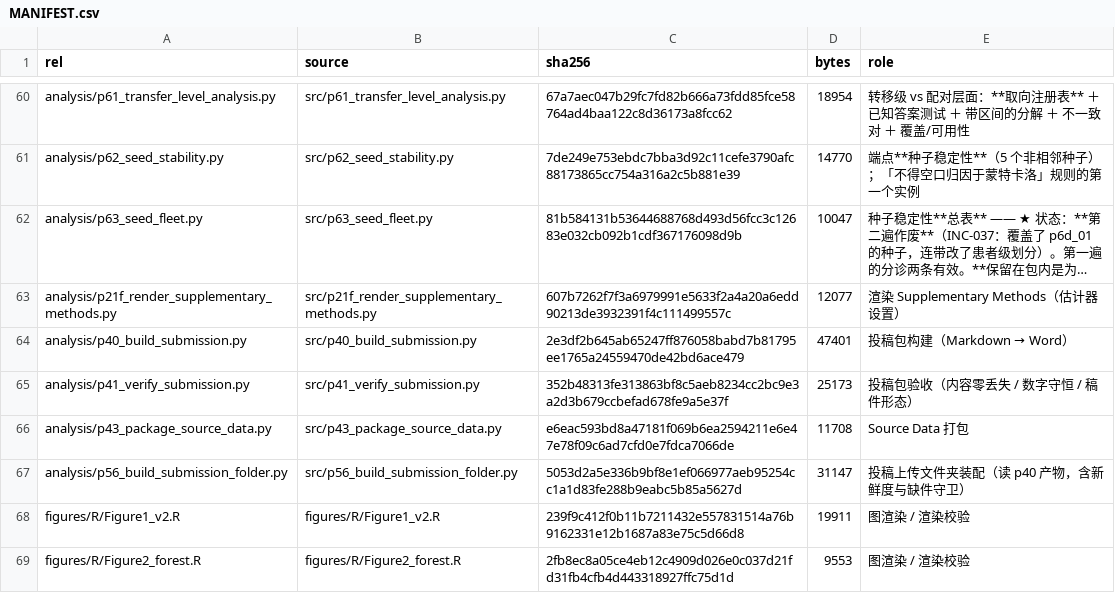
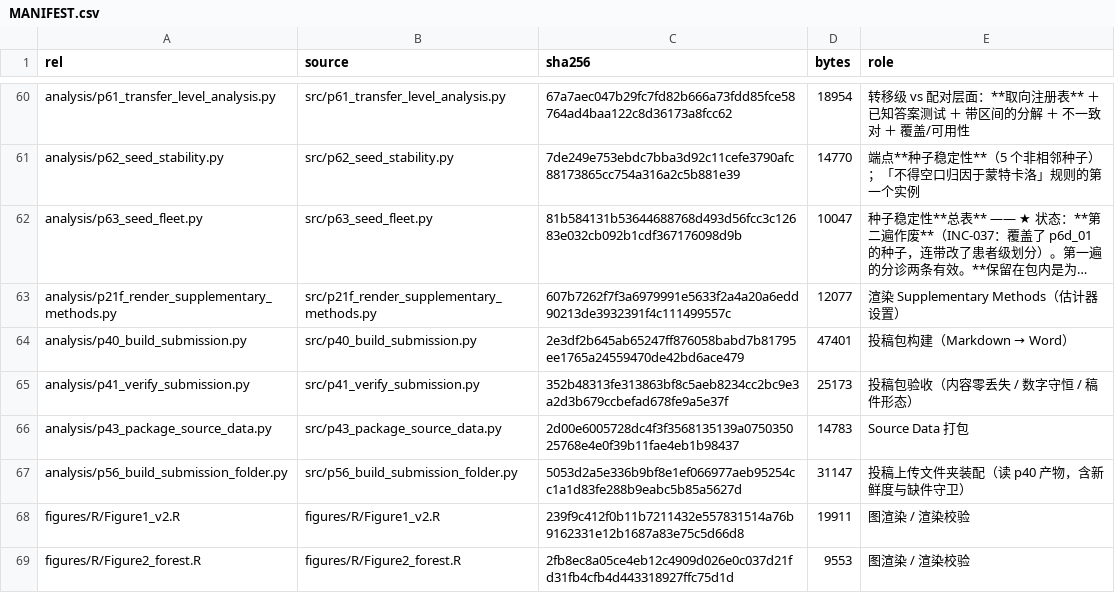
Before and after one commit to YNHuang1001/armd-label-free-monitoring, a CSV file: MANIFEST.csv, drawn as a sheet; only a part is shown, gaps mark what is left out; long unchanged cells end in ….

```diff
--- a/MANIFEST.csv
+++ b/MANIFEST.csv
@@ -65,3 +65,3 @@ analysis/p40_build_submission.py,src/p40_build_submission.py,2e3df2b645ab65247ff
 analysis/p41_verify_submission.py,src/p41_verify_submission.py,352b48313fe313863bf8c5aeb8234cc2bc9e3a2d3b679ccbefad678fe9a5e37f,25173,投稿包验收（内容零丢失 / 数字守恒 / 稿件形态）
-analysis/p43_package_source_data.py,src/p43_package_source_data.py,e6eac593bd8a47181f069b6ea2594211e6e47e78f09c6ad7cfd0e7fdca7066de,11708,Source Data 打包
+analysis/p43_package_source_data.py,src/p43_package_source_data.py,2d00e6005728dc4f3f3568135139a075035025768e4e0f39b11fae4eb1b98437,14783,Source Data 打包
 analysis/p56_build_submission_folder.py,src/p56_build_submission_folder.py,5053d2a5e336b9bf8e1ef066977aeb95254cc1a1d83fe288b9eabc5b85a5627d,31147,投稿上传文件夹装配（读 p40 产物，含新鲜度与缺件守卫）
```
Also changed, not shown: 1 other file.
